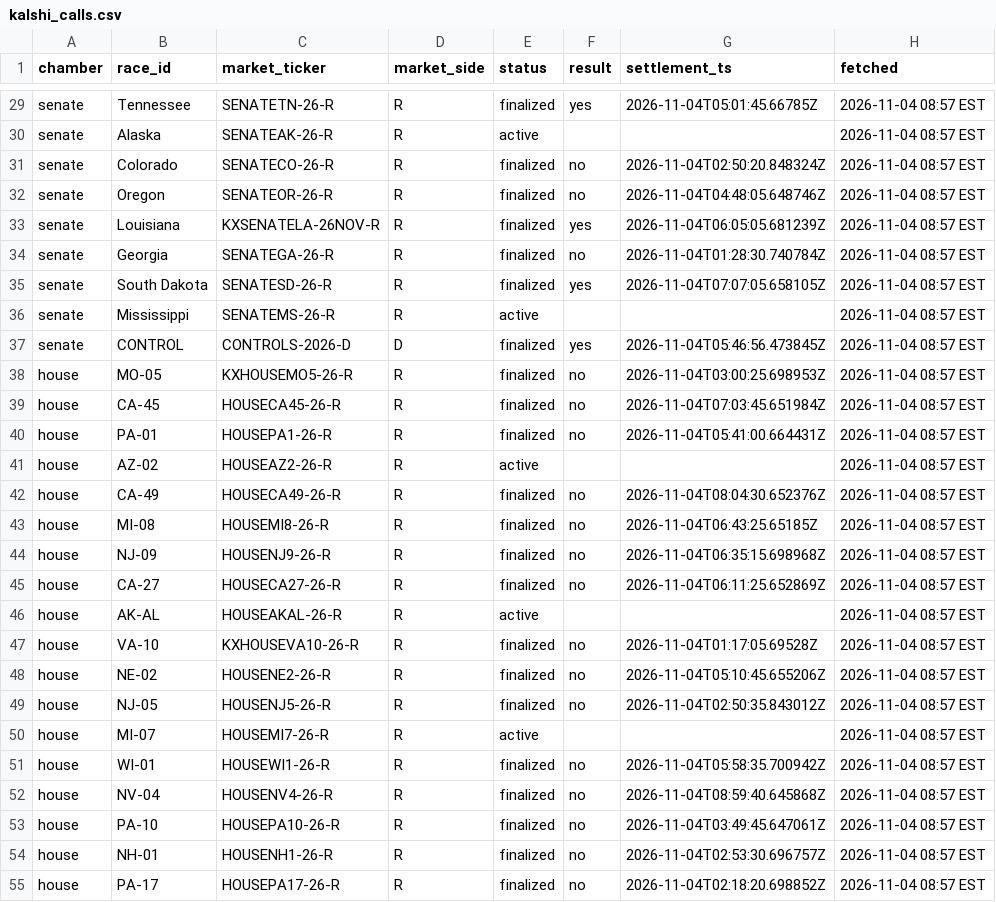
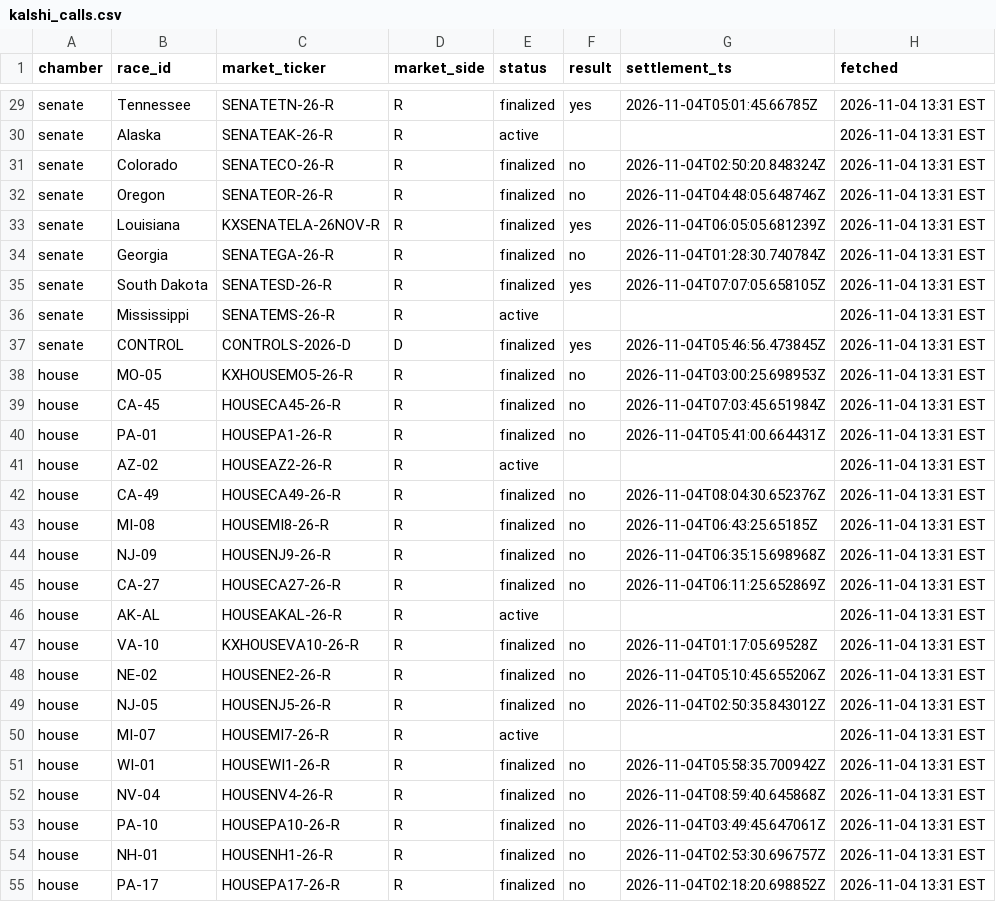
Before and after one commit to MarkGScott960/Website, a CSV file: VizCode/Forecast/cache/kalshi_calls.csv, drawn as a sheet; only a part is shown, gaps mark what is left out; the diff covers the shown part only.

```diff
--- a/VizCode/Forecast/cache/kalshi_calls.csv
+++ b/VizCode/Forecast/cache/kalshi_calls.csv
@@ -29,27 +29,27 @@
-"senate","Tennessee","SENATETN-26-R","R","finalized","yes","2026-11-04T05:01:45.66785Z","2026-11-04 08:57 EST"
-"senate","Alaska","SENATEAK-26-R","R","active","","","2026-11-04 08:57 EST"
-"senate","Colorado","SENATECO-26-R","R","finalized","no","2026-11-04T02:50:20.848324Z","2026-11-04 08:57 EST"
-"senate","Oregon","SENATEOR-26-R","R","finalized","no","2026-11-04T04:48:05.648746Z","2026-11-04 08:57 EST"
-"senate","Louisiana","KXSENATELA-26NOV-R","R","finalized","yes","2026-11-04T06:05:05.681239Z","2026-11-04 08:57 EST"
-"senate","Georgia","SENATEGA-26-R","R","finalized","no","2026-11-04T01:28:30.740784Z","2026-11-04 08:57 EST"
-"senate","South Dakota","SENATESD-26-R","R","finalized","yes","2026-11-04T07:07:05.658105Z","2026-11-04 08:57 EST"
-"senate","Mississippi","SENATEMS-26-R","R","active","","","2026-11-04 08:57 EST"
-"senate","CONTROL","CONTROLS-2026-D","D","finalized","yes","2026-11-04T05:46:56.473845Z","2026-11-04 08:57 EST"
-"house","MO-05","KXHOUSEMO5-26-R","R","finalized","no","2026-11-04T03:00:25.698953Z","2026-11-04 08:57 EST"
-"house","CA-45","HOUSECA45-26-R","R","finalized","no","2026-11-04T07:03:45.651984Z","2026-11-04 08:57 EST"
-"house","PA-01","HOUSEPA1-26-R","R","finalized","no","2026-11-04T05:41:00.664431Z","2026-11-04 08:57 EST"
-"house","AZ-02","HOUSEAZ2-26-R","R","active","","","2026-11-04 08:57 EST"
-"house","CA-49","HOUSECA49-26-R","R","finalized","no","2026-11-04T08:04:30.652376Z","2026-11-04 08:57 EST"
-"house","MI-08","HOUSEMI8-26-R","R","finalized","no","2026-11-04T06:43:25.65185Z","2026-11-04 08:57 EST"
-"house","NJ-09","HOUSENJ9-26-R","R","finalized","no","2026-11-04T06:35:15.698968Z","2026-11-04 08:57 EST"
-"house","CA-27","HOUSECA27-26-R","R","finalized","no","2026-11-04T06:11:25.652869Z","2026-11-04 08:57 EST"
-"house","AK-AL","HOUSEAKAL-26-R","R","active","","","2026-11-04 08:57 EST"
-"house","VA-10","KXHOUSEVA10-26-R","R","finalized","no","2026-11-04T01:17:05.69528Z","2026-11-04 08:57 EST"
-"house","NE-02","HOUSENE2-26-R","R","finalized","no","2026-11-04T05:10:45.655206Z","2026-11-04 08:57 EST"
-"house","NJ-05","HOUSENJ5-26-R","R","finalized","no","2026-11-04T02:50:35.843012Z","2026-11-04 08:57 EST"
-"house","MI-07","HOUSEMI7-26-R","R","active","","","2026-11-04 08:57 EST"
-"house","WI-01","HOUSEWI1-26-R","R","finalized","no","2026-11-04T05:58:35.700942Z","2026-11-04 08:57 EST"
-"house","NV-04","HOUSENV4-26-R","R","finalized","no","2026-11-04T08:59:40.645868Z","2026-11-04 08:57 EST"
-"house","PA-10","HOUSEPA10-26-R","R","finalized","no","2026-11-04T03:49:45.647061Z","2026-11-04 08:57 EST"
-"house","NH-01","HOUSENH1-26-R","R","finalized","no","2026-11-04T02:53:30.696757Z","2026-11-04 08:57 EST"
-"house","PA-17","HOUSEPA17-26-R","R","finalized","no","2026-11-04T02:18:20.698852Z","2026-11-04 08:57 EST"
+"senate","Tennessee","SENATETN-26-R","R","finalized","yes","2026-11-04T05:01:45.66785Z","2026-11-04 13:31 EST"
+"senate","Alaska","SENATEAK-26-R","R","active","","","2026-11-04 13:31 EST"
+"senate","Colorado","SENATECO-26-R","R","finalized","no","2026-11-04T02:50:20.848324Z","2026-11-04 13:31 EST"
+"senate","Oregon","SENATEOR-26-R","R","finalized","no","2026-11-04T04:48:05.648746Z","2026-11-04 13:31 EST"
+"senate","Louisiana","KXSENATELA-26NOV-R","R","finalized","yes","2026-11-04T06:05:05.681239Z","2026-11-04 13:31 EST"
+"senate","Georgia","SENATEGA-26-R","R","finalized","no","2026-11-04T01:28:30.740784Z","2026-11-04 13:31 EST"
+"senate","South Dakota","SENATESD-26-R","R","finalized","yes","2026-11-04T07:07:05.658105Z","2026-11-04 13:31 EST"
+"senate","Mississippi","SENATEMS-26-R","R","active","","","2026-11-04 13:31 EST"
+"senate","CONTROL","CONTROLS-2026-D","D","finalized","yes","2026-11-04T05:46:56.473845Z","2026-11-04 13:31 EST"
+"house","MO-05","KXHOUSEMO5-26-R","R","finalized","no","2026-11-04T03:00:25.698953Z","2026-11-04 13:31 EST"
+"house","CA-45","HOUSECA45-26-R","R","finalized","no","2026-11-04T07:03:45.651984Z","2026-11-04 13:31 EST"
+"house","PA-01","HOUSEPA1-26-R","R","finalized","no","2026-11-04T05:41:00.664431Z","2026-11-04 13:31 EST"
+"house","AZ-02","HOUSEAZ2-26-R","R","active","","","2026-11-04 13:31 EST"
+"house","CA-49","HOUSECA49-26-R","R","finalized","no","2026-11-04T08:04:30.652376Z","2026-11-04 13:31 EST"
+"house","MI-08","HOUSEMI8-26-R","R","finalized","no","2026-11-04T06:43:25.65185Z","2026-11-04 13:31 EST"
+"house","NJ-09","HOUSENJ9-26-R","R","finalized","no","2026-11-04T06:35:15.698968Z","2026-11-04 13:31 EST"
+"house","CA-27","HOUSECA27-26-R","R","finalized","no","2026-11-04T06:11:25.652869Z","2026-11-04 13:31 EST"
+"house","AK-AL","HOUSEAKAL-26-R","R","active","","","2026-11-04 13:31 EST"
+"house","VA-10","KXHOUSEVA10-26-R","R","finalized","no","2026-11-04T01:17:05.69528Z","2026-11-04 13:31 EST"
+"house","NE-02","HOUSENE2-26-R","R","finalized","no","2026-11-04T05:10:45.655206Z","2026-11-04 13:31 EST"
+"house","NJ-05","HOUSENJ5-26-R","R","finalized","no","2026-11-04T02:50:35.843012Z","2026-11-04 13:31 EST"
+"house","MI-07","HOUSEMI7-26-R","R","active","","","2026-11-04 13:31 EST"
+"house","WI-01","HOUSEWI1-26-R","R","finalized","no","2026-11-04T05:58:35.700942Z","2026-11-04 13:31 EST"
+"house","NV-04","HOUSENV4-26-R","R","finalized","no","2026-11-04T08:59:40.645868Z","2026-11-04 13:31 EST"
+"house","PA-10","HOUSEPA10-26-R","R","finalized","no","2026-11-04T03:49:45.647061Z","2026-11-04 13:31 EST"
+"house","NH-01","HOUSENH1-26-R","R","finalized","no","2026-11-04T02:53:30.696757Z","2026-11-04 13:31 EST"
+"house","PA-17","HOUSEPA17-26-R","R","finalized","no","2026-11-04T02:18:20.698852Z","2026-11-04 13:31 EST"
```
Also changed, not shown: 92 edited cells elsewhere in this file, VizCode/Forecast/results/fetch_log.csv, VizCode/Forecast/results/house_results.csv, 6 other files.
